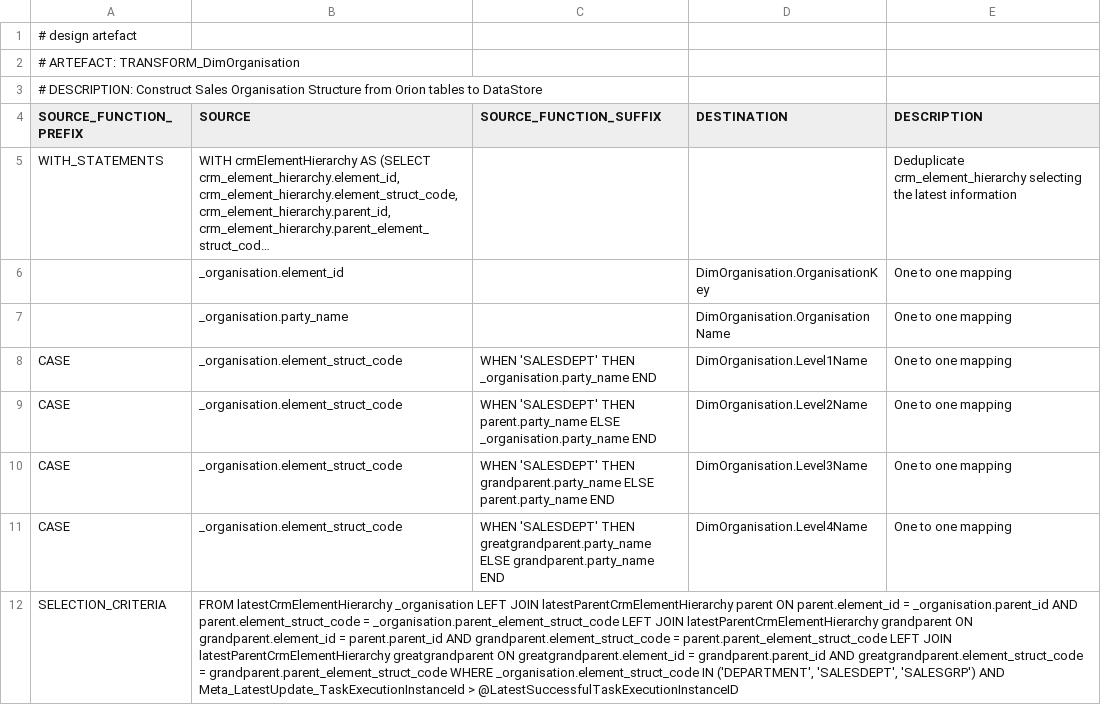
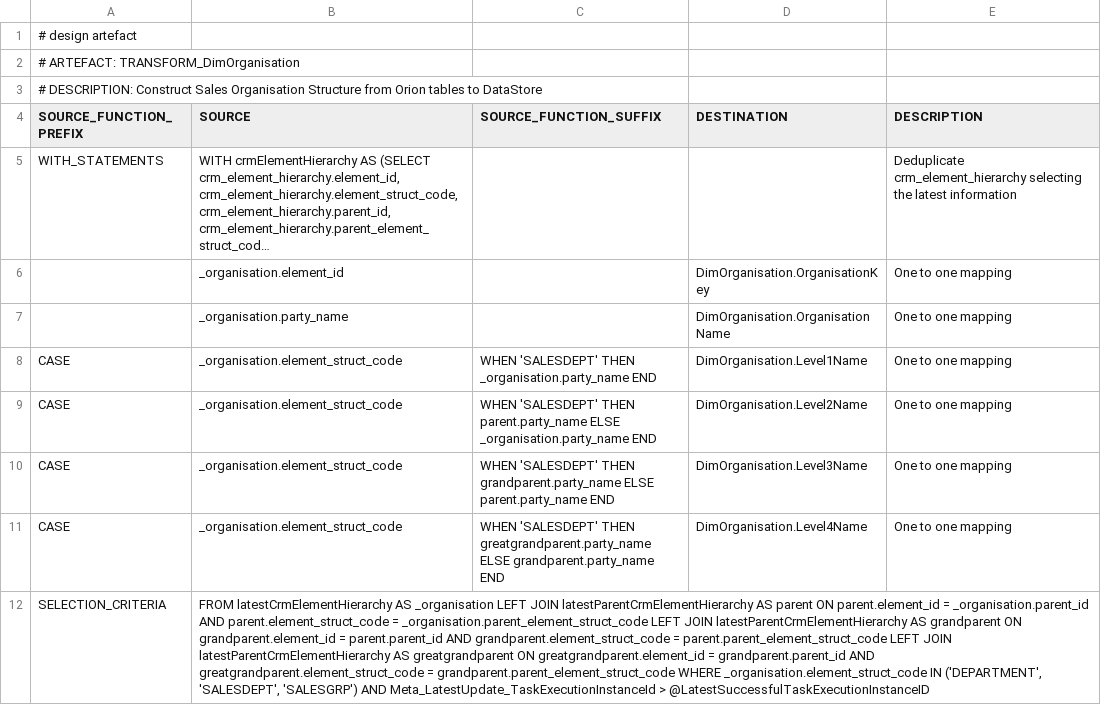
Before and after one commit to melvinwi/EDWCI, a TSV file: transformations/TRANSFORM_DimOrganisation.tsv, drawn as a sheet; long unchanged cells end in …; the diff names each change by its address in the sheet, - before the commit and + after, or states it on an @@ line.

```diff
--- a/transformations/TRANSFORM_DimOrganisation.tsv
+++ b/transformations/TRANSFORM_DimOrganisation.tsv
-B12 (SOURCE): FROM latestCrmElementHierarchy _organisation LEFT JOIN latestParentCrmElementHierarchy parent ON parent.element_id = _organisation.parent_id AND parent.element_struct_code = _organisation.parent_element_struct_code LEFT JOIN latestParentCrmElementHierarchy grandparent ON grandparent.element_id = parent.parent_id AND grandparent.element_struct_code = parent.parent_element_struct_code LEFT JOIN latestParentCrmElementHierarchy greatgrandparent ON…
+B12 (SOURCE): FROM latestCrmElementHierarchy AS _organisation LEFT JOIN latestParentCrmElementHierarchy AS parent ON parent.element_id = _organisation.parent_id AND parent.element_struct_code = _organisation.parent_element_struct_code LEFT JOIN latestParentCrmElementHierarchy AS grandparent ON grandparent.element_id = parent.parent_id AND grandparent.element_struct_code = parent.parent_element_struct_code LEFT JOIN latestParentCrmElementHierarchy AS greatgrandparent ON…
```
Also changed, not shown: 1 other file.
